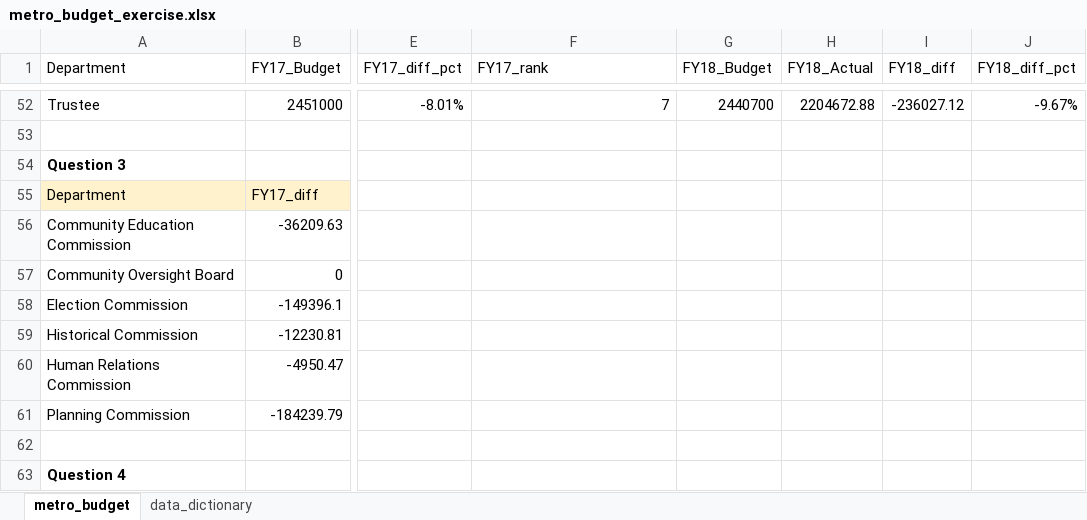
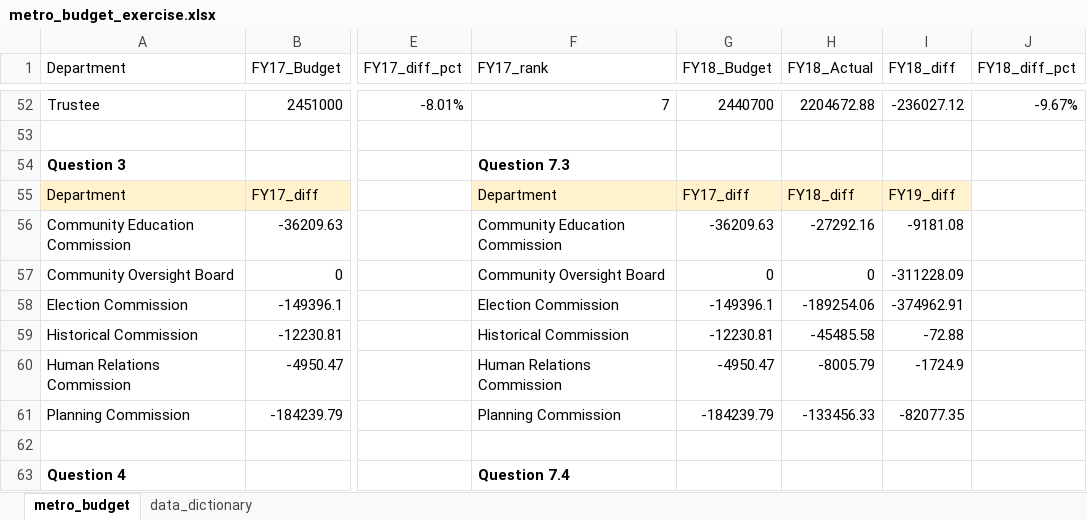
Before and after one commit to NSS-Data-Analytics-Cohort-11/lookups-exercise-DoubleM85, an Excel workbook: metro_budget_exercise.xlsx, sheet metro_budget, drawn as a sheet; only a part is shown, gaps mark what is left out; values as stored, in another font and other column widths than the file's, no borders; charts and pictures not drawn; the diff covers the shown part only; the diff names each change by its address in the sheet, - before the commit and + after, or states it on an @@ line.

Commit message:
After Review - Refined #7 and revived #3

```diff
--- a/metro_budget_exercise.xlsx (sheet metro_budget)
+++ b/metro_budget_exercise.xlsx (sheet metro_budget)
-F54 (FY17_rank): (empty)
+F54 (FY17_rank): Question 7.3
-F55 (FY17_rank): (empty)
+F55 (FY17_rank): Department
-F55:I55 fill: none
+F55:I55 fill: #FFF2CC
-G55 (FY18_Budget): (empty)
+G55 (FY18_Budget): FY17_diff
-H55 (FY18_Actual): (empty)
+H55 (FY18_Actual): FY18_diff
-I55 (FY18_diff): (empty)
+I55 (FY18_diff): FY19_diff
-F56 (FY17_rank): (empty)
+F56 (FY17_rank): Community Education Commission
-G56 (FY18_Budget): (empty)
+G56 (FY18_Budget): -36209.63
-H56 (FY18_Actual): (empty)
+H56 (FY18_Actual): -27292.16
-I56 (FY18_diff): (empty)
+I56 (FY18_diff): -9181.08
-F57 (FY17_rank): (empty)
+F57 (FY17_rank): Community Oversight Board
-G57 (FY18_Budget): (empty)
+G57 (FY18_Budget): 0
-H57 (FY18_Actual): (empty)
+H57 (FY18_Actual): 0
-I57 (FY18_diff): (empty)
+I57 (FY18_diff): -311228.09
-F58 (FY17_rank): (empty)
+F58 (FY17_rank): Election Commission
-G58 (FY18_Budget): (empty)
+G58 (FY18_Budget): -149396.1
-H58 (FY18_Actual): (empty)
+H58 (FY18_Actual): -189254.06
-I58 (FY18_diff): (empty)
+I58 (FY18_diff): -374962.91
-F59 (FY17_rank): (empty)
+F59 (FY17_rank): Historical Commission
-G59 (FY18_Budget): (empty)
+G59 (FY18_Budget): -12230.81
-H59 (FY18_Actual): (empty)
+H59 (FY18_Actual): -45485.58
-I59 (FY18_diff): (empty)
+I59 (FY18_diff): -72.88
-F60 (FY17_rank): (empty)
+F60 (FY17_rank): Human Relations Commission
-G60 (FY18_Budget): (empty)
+G60 (FY18_Budget): -4950.47
-H60 (FY18_Actual): (empty)
+H60 (FY18_Actual): -8005.79
-I60 (FY18_diff): (empty)
+I60 (FY18_diff): -1724.9
-F61 (FY17_rank): (empty)
+F61 (FY17_rank): Planning Commission
-G61 (FY18_Budget): (empty)
+G61 (FY18_Budget): -184239.79
-H61 (FY18_Actual): (empty)
+H61 (FY18_Actual): -133456.33
-I61 (FY18_diff): (empty)
+I61 (FY18_diff): -82077.35
-F63 (FY17_rank): (empty)
+F63 (FY17_rank): Question 7.4
```
Also changed, not shown: 64 edited cells and cell formats elsewhere in this sheet, formulas that keep their value, charts or pictures.
